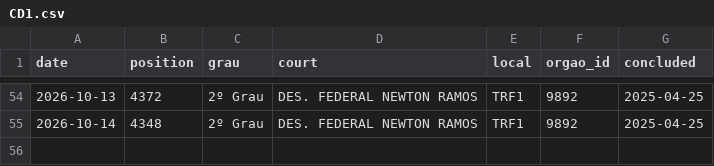
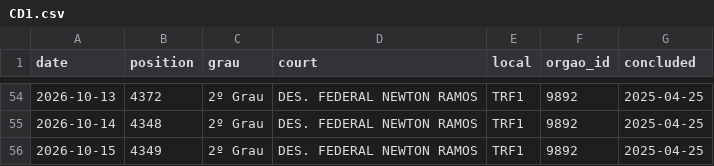
Before and after one commit to thyarles/thyarles, a CSV file: queue/data/CD1.csv, drawn as a sheet; only a part is shown, gaps mark what is left out; the diff names each change by its address in the sheet, - before the commit and + after, or states it on an @@ line.

```diff
--- a/queue/data/CD1.csv
+++ b/queue/data/CD1.csv
+row 56: 2026-10-15 | 4349 | 2º Grau | DES. FEDERAL NEWTON RAMOS | TRF1 | 9892 | 2025-04-25
```
Also changed, not shown: queue/data/SF1.csv, 1 other file.
